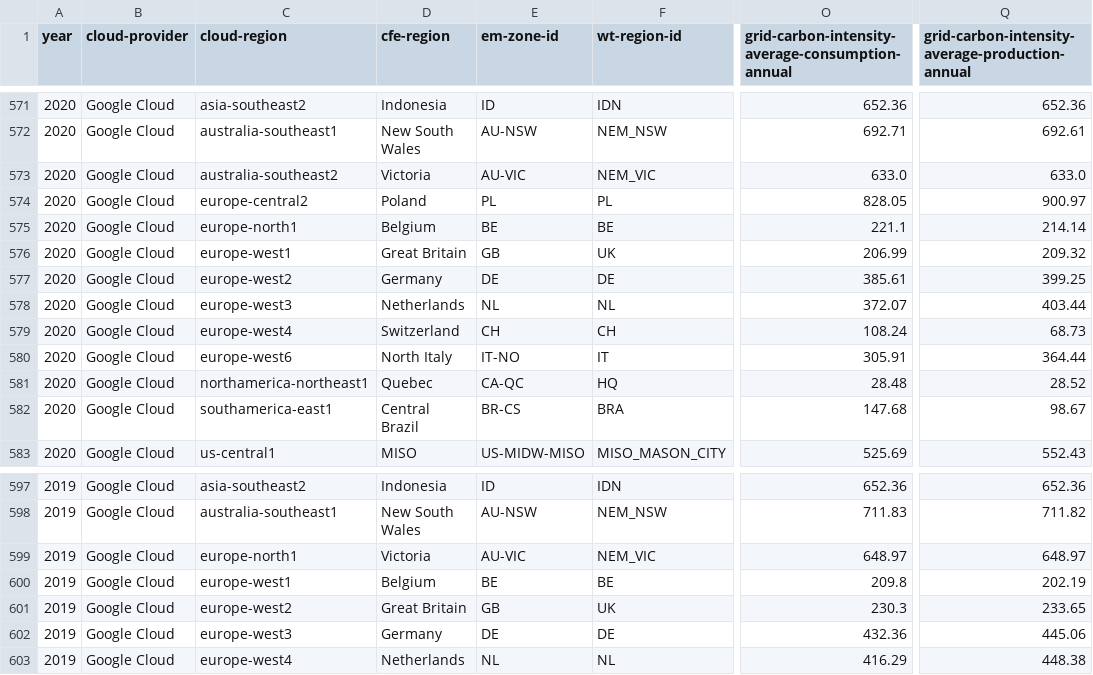
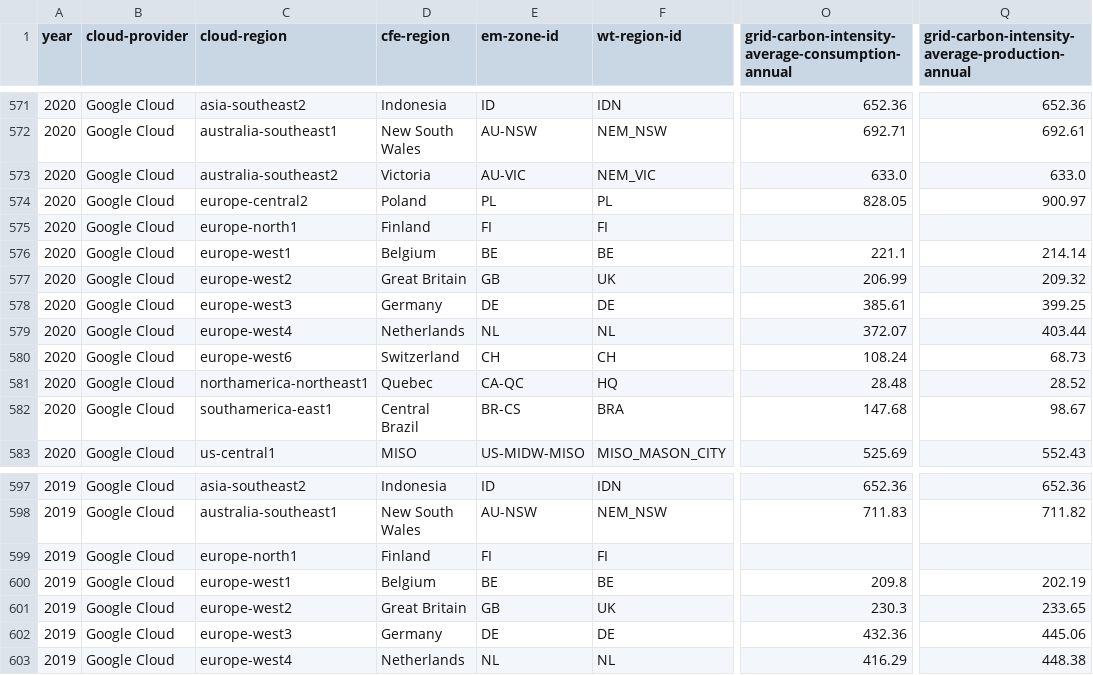
Before and after one commit to Green-Software-Foundation/real-time-cloud, a CSV file: Cloud_Region_Metadata.csv, drawn as a sheet; only a part is shown, gaps mark what is left out; the diff covers the shown part only; the diff names each change by its address in the sheet, - before the commit and + after, or states it on an @@ line.

```diff
--- a/Cloud_Region_Metadata.csv
+++ b/Cloud_Region_Metadata.csv
-D575 (cfe-region): Belgium
+D575 (cfe-region): Finland
-E575 (em-zone-id): BE
+E575 (em-zone-id): FI
-F575 (wt-region-id): BE
+F575 (wt-region-id): FI
-O575: 221.1
+O575: (empty)
-Q575: 214.14
+Q575: (empty)
-D576 (cfe-region): Great Britain
+D576 (cfe-region): Belgium
-E576 (em-zone-id): GB
+E576 (em-zone-id): BE
-F576 (wt-region-id): UK
+F576 (wt-region-id): BE
-O576: 206.99
+O576: 221.1
-Q576: 209.32
+Q576: 214.14
-D577 (cfe-region): Germany
+D577 (cfe-region): Great Britain
-E577 (em-zone-id): DE
+E577 (em-zone-id): GB
-F577 (wt-region-id): DE
+F577 (wt-region-id): UK
-O577: 385.61
+O577: 206.99
-Q577: 399.25
+Q577: 209.32
-D578 (cfe-region): Netherlands
+D578 (cfe-region): Germany
-E578 (em-zone-id): NL
+E578 (em-zone-id): DE
-F578 (wt-region-id): NL
+F578 (wt-region-id): DE
-O578: 372.07
+O578: 385.61
-Q578: 403.44
+Q578: 399.25
-D579 (cfe-region): Switzerland
+D579 (cfe-region): Netherlands
-E579 (em-zone-id): CH
+E579 (em-zone-id): NL
-F579 (wt-region-id): CH
+F579 (wt-region-id): NL
-O579: 108.24
+O579: 372.07
-Q579: 68.73
+Q579: 403.44
-D580 (cfe-region): North Italy
+D580 (cfe-region): Switzerland
-E580 (em-zone-id): IT-NO
+E580 (em-zone-id): CH
-F580 (wt-region-id): IT
+F580 (wt-region-id): CH
-O580: 305.91
+O580: 108.24
-Q580: 364.44
+Q580: 68.73
-D599 (cfe-region): Victoria
+D599 (cfe-region): Finland
-E599 (em-zone-id): AU-VIC
+E599 (em-zone-id): FI
-F599 (wt-region-id): NEM_VIC
+F599 (wt-region-id): FI
-O599: 648.97
+O599: (empty)
-Q599: 648.97
+Q599: (empty)
```
Also changed, not shown: 4 edited cells elsewhere in this file, 1 other file.
